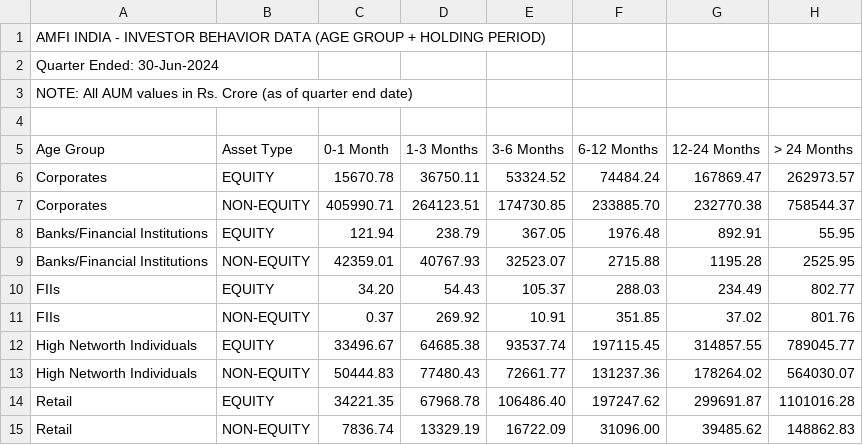
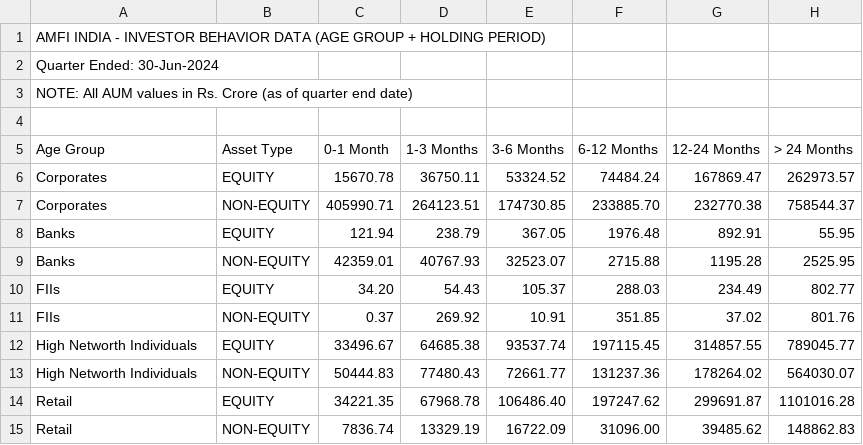
Before and after one commit to Krishnav1/macro-pulse-india, a CSV file: public/templates/investor_behavior_template.csv, drawn as a sheet.

```diff
--- a/public/templates/investor_behavior_template.csv
+++ b/public/templates/investor_behavior_template.csv
@@ -7,4 +7,4 @@ Corporates,EQUITY,15670.78,36750.11,53324.52,74484.24,167869.47,262973.57
 Corporates,NON-EQUITY,405990.71,264123.51,174730.85,233885.70,232770.38,758544.37
-Banks/Financial Institutions,EQUITY,121.94,238.79,367.05,1976.48,892.91,55.95
-Banks/Financial Institutions,NON-EQUITY,42359.01,40767.93,32523.07,2715.88,1195.28,2525.95
+Banks,EQUITY,121.94,238.79,367.05,1976.48,892.91,55.95
+Banks,NON-EQUITY,42359.01,40767.93,32523.07,2715.88,1195.28,2525.95
 FIIs,EQUITY,34.20,54.43,105.37,288.03,234.49,802.77
```
Also changed, not shown: 16 other files.
